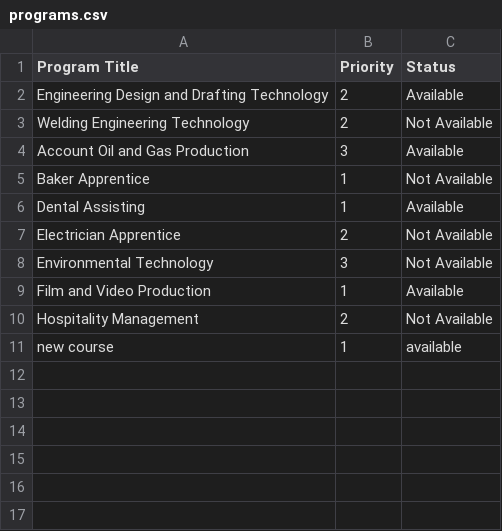
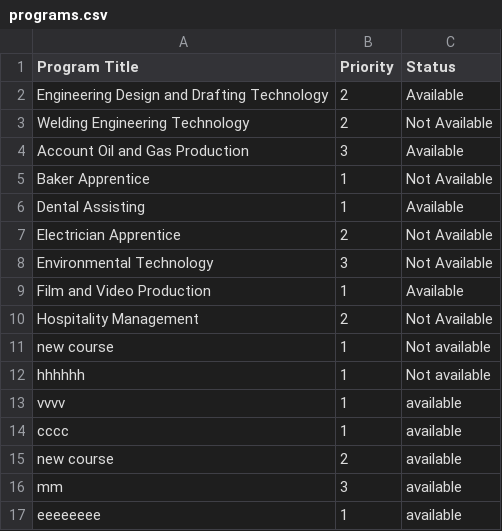
Before and after one commit to jgrimshaw/programs, a CSV file: api/programs.csv, drawn as a sheet.

```diff
--- a/api/programs.csv
+++ b/api/programs.csv
@@ -10,2 +10,8 @@ Film and Video Production,1,Available
 Hospitality Management,2,Not Available
-new course,1,available
+new course,1,Not available
+hhhhhh,1,Not available
+vvvv,1,available
+cccc,1,available
+new course,2,available
+mm,3,available
+eeeeeeee,1,available
```
Also changed, not shown: 8 other files.
